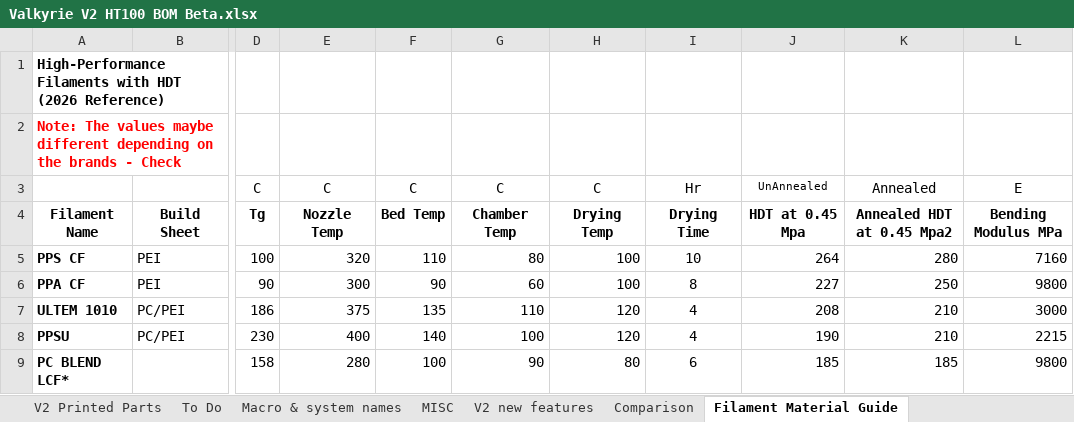
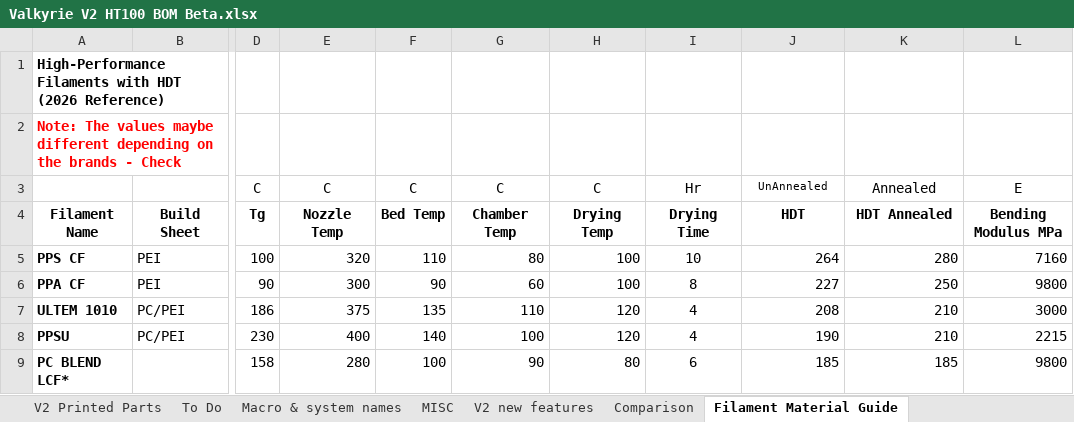
Before and after one commit to RoyBerntsenDesign/Project-Valkyrie, an Excel workbook: V2 BETA/BOM/Valkyrie V2 HT100 BOM Beta.xlsx, sheet Filament Material Guide, drawn as a sheet; only a part is shown, gaps mark what is left out; values as stored, in another font and other column widths than the file's, no borders; charts and pictures and table styles not drawn; the diff names each change by its address in the sheet, - before the commit and + after, or states it on an @@ line.

```diff
--- a/V2 BETA/BOM/Valkyrie V2 HT100 BOM Beta.xlsx (sheet Filament Material Guide)
+++ b/V2 BETA/BOM/Valkyrie V2 HT100 BOM Beta.xlsx (sheet Filament Material Guide)
-J4: HDT at 0.45 Mpa
+J4: HDT
-K4: Annealed HDT at 0.45 Mpa2
+K4: HDT Annealed
```
Also changed, not shown: 12 other files.
